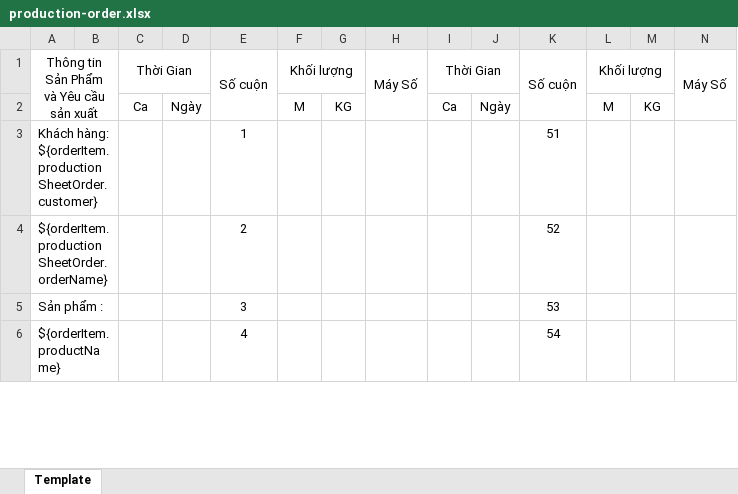
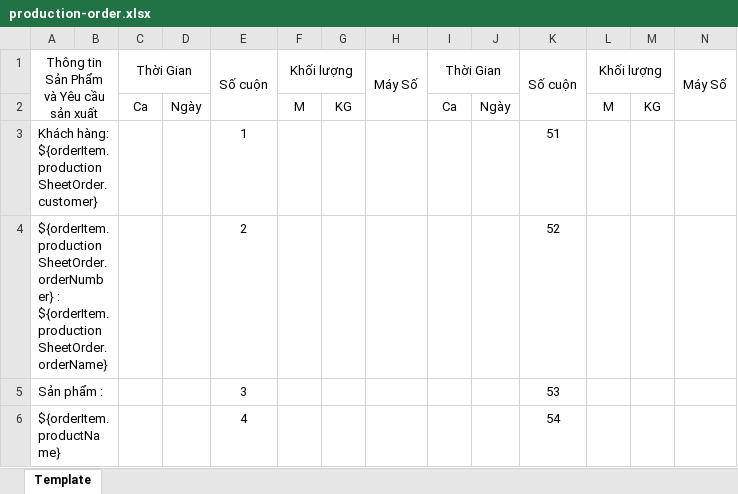
Before and after one commit to giangpham712/aab-back-office, an Excel workbook: src/main/resources/excels/production-order.xlsx, sheet Template, drawn as a sheet; only a part is shown; values as stored, in another font and other column widths than the file's, no borders; the diff names each change by its address in the sheet, - before the commit and + after, or states it on an @@ line.

Commit message:
Update excel template

```diff
--- a/src/main/resources/excels/production-order.xlsx (sheet Template)
+++ b/src/main/resources/excels/production-order.xlsx (sheet Template)
-A4: ${orderItem.productionSheetOrder.orderName}
+A4: ${orderItem.productionSheetOrder.orderNumber} : ${orderItem.productionSheetOrder.orderName}
```
Also changed, not shown: 1 other file.
